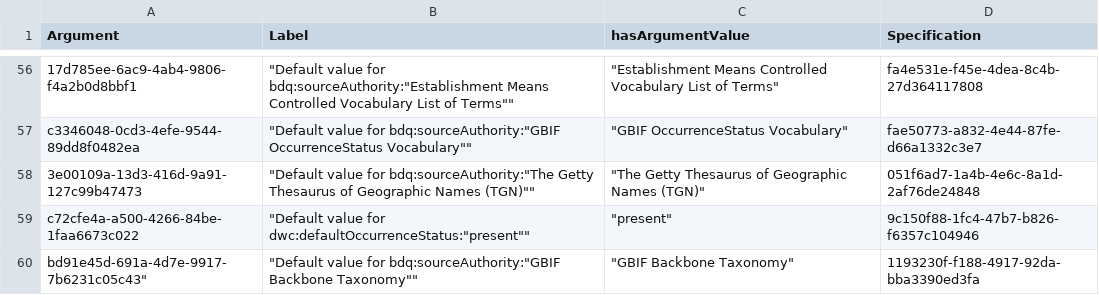
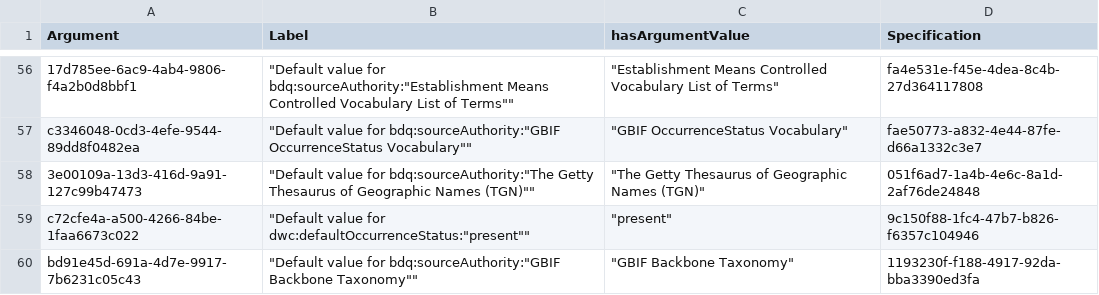
Before and after one commit to tdwg/bdq, a CSV file: tg2/core/TG2_tests_argument_guids.csv, drawn as a sheet; only a part is shown, gaps mark what is left out.

Commit message:
Fixing typo in argument guids mapping file.

```diff
--- a/tg2/core/TG2_tests_argument_guids.csv
+++ b/tg2/core/TG2_tests_argument_guids.csv
@@ -59,2 +59,2 @@
 "c72cfe4a-a500-4266-84be-1faa6673c022","""Default value for dwc:defaultOccurrenceStatus:""present""""","""present""","9c150f88-1fc4-47b7-b826-f6357c104946"
-""bd91e45d-691a-4d7e-9917-7b6231c05c43","""Default value for bdq:sourceAuthority:""GBIF Backbone Taxonomy""""","""GBIF Backbone Taxonomy""","1193230f-f188-4917-92da-bba3390ed3fa"
+"bd91e45d-691a-4d7e-9917-7b6231c05c43","""Default value for bdq:sourceAuthority:""GBIF Backbone Taxonomy""""","""GBIF Backbone Taxonomy""","1193230f-f188-4917-92da-bba3390ed3fa"
```
